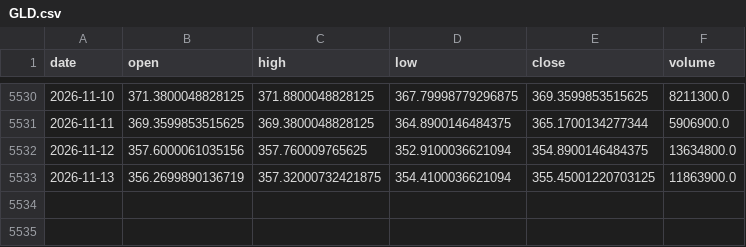
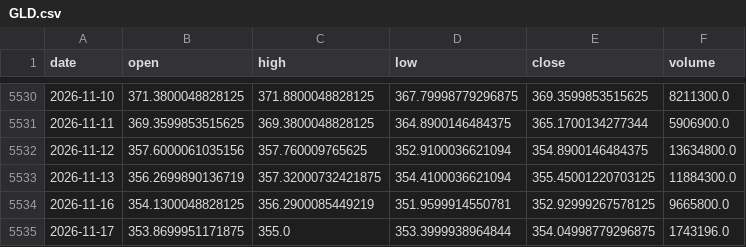
Before and after one commit to amincato/GOLDSTEIN, a CSV file: data/cache/GLD.csv, drawn as a sheet; only a part is shown, gaps mark what is left out.

```diff
--- a/data/cache/GLD.csv
+++ b/data/cache/GLD.csv
@@ -5532,2 +5532,4 @@ date,open,high,low,close,volume
 2026-11-12,357.6000061035156,357.760009765625,352.9100036621094,354.8900146484375,13634800.0
-2026-11-13,356.2699890136719,357.32000732421875,354.4100036621094,355.45001220703125,11863900.0
+2026-11-13,356.2699890136719,357.32000732421875,354.4100036621094,355.45001220703125,11884300.0
+2026-11-16,354.1300048828125,356.2900085449219,351.9599914550781,352.92999267578125,9665800.0
+2026-11-17,353.8699951171875,355.0,353.3999938964844,354.04998779296875,1743196.0
```
Also changed, not shown: data/cache/DXY.csv, data/cache/GDX.csv, 23 other files.
